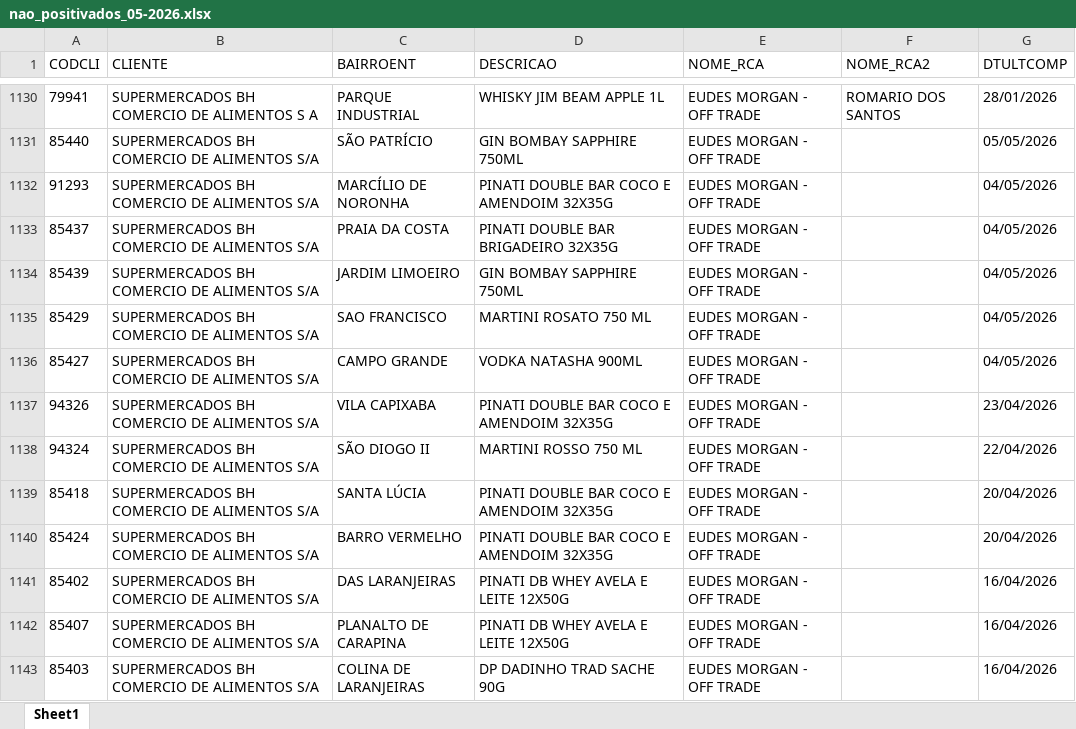
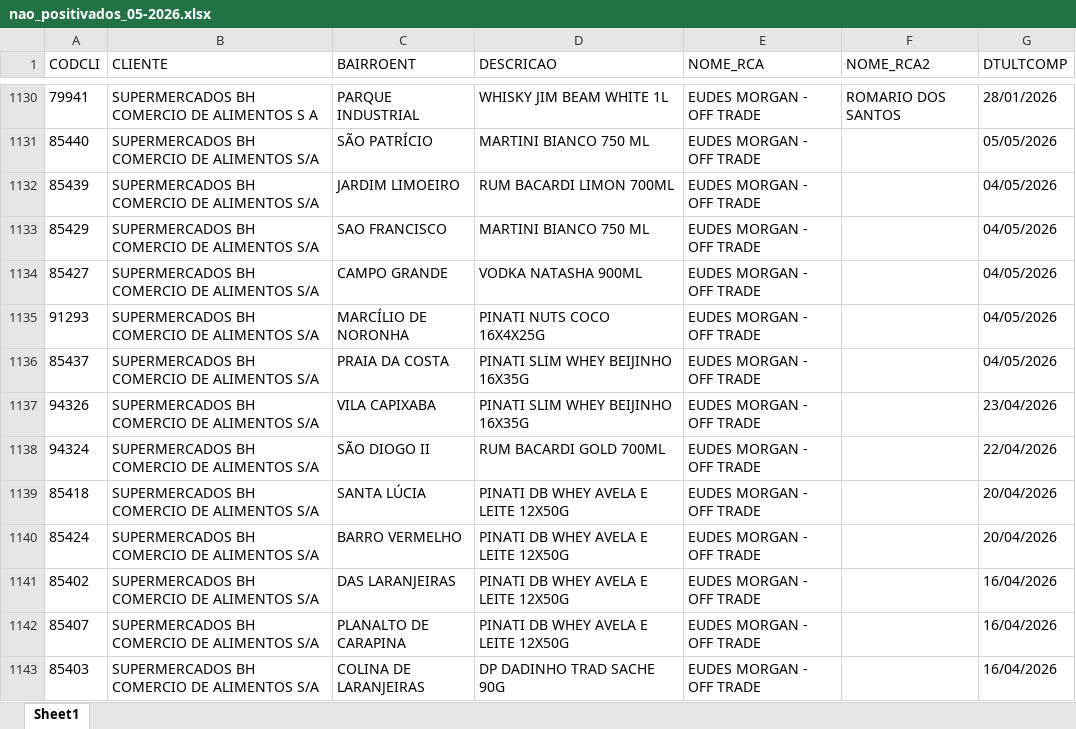
Before and after one commit to leonardocampos-cmd/offtrade, an Excel workbook: nao_positivados_05-2026.xlsx, sheet Sheet1, drawn as a sheet; only a part is shown, gaps mark what is left out; values as stored, in another font and other column widths than the file's, no borders; removed rows and columns are numbered as before the commit, all else as after; the diff covers the shown part only; the diff names each change by its address in the sheet, - before the commit and + after, or states it on an @@ line.

```diff
--- a/nao_positivados_05-2026.xlsx (sheet Sheet1)
+++ b/nao_positivados_05-2026.xlsx (sheet Sheet1)
-D1130 (DESCRICAO): WHISKY JIM BEAM APPLE 1L
+D1130 (DESCRICAO): WHISKY JIM BEAM WHITE 1L
-D1131 (DESCRICAO): GIN BOMBAY SAPPHIRE 750ML
+D1131 (DESCRICAO): MARTINI BIANCO 750 ML
-row 1132: 91293 | SUPERMERCADOS BH COMERCIO DE ALIMENTOS S/A | MARCÍLIO DE NORONHA | PINATI DOUBLE BAR COCO E AMENDOIM 32X35G | EUDES MORGAN - OFF TRADE |  | 04/05/2026
-row 1133: 85437 | SUPERMERCADOS BH COMERCIO DE ALIMENTOS S/A | PRAIA DA COSTA | PINATI DOUBLE BAR BRIGADEIRO 32X35G | EUDES MORGAN - OFF TRADE |  | 04/05/2026
-D1132 (DESCRICAO): GIN BOMBAY SAPPHIRE 750ML
+D1132 (DESCRICAO): RUM BACARDI LIMON 700ML
-D1133 (DESCRICAO): MARTINI ROSATO 750 ML
+D1133 (DESCRICAO): MARTINI BIANCO 750 ML
+row 1135: 91293 | SUPERMERCADOS BH COMERCIO DE ALIMENTOS S/A | MARCÍLIO DE NORONHA | PINATI NUTS COCO 16X4X25G | EUDES MORGAN - OFF TRADE |  | 04/05/2026
+row 1136: 85437 | SUPERMERCADOS BH COMERCIO DE ALIMENTOS S/A | PRAIA DA COSTA | PINATI SLIM WHEY BEIJINHO 16X35G | EUDES MORGAN - OFF TRADE |  | 04/05/2026
-D1137 (DESCRICAO): PINATI DOUBLE BAR COCO E AMENDOIM 32X35G
+D1137 (DESCRICAO): PINATI SLIM WHEY BEIJINHO 16X35G
-D1138 (DESCRICAO): MARTINI ROSSO 750 ML
+D1138 (DESCRICAO): RUM BACARDI GOLD 700ML
-D1139:D1140 (DESCRICAO): PINATI DOUBLE BAR COCO E AMENDOIM 32X35G
+D1139:D1140 (DESCRICAO): PINATI DB WHEY AVELA E LEITE 12X50G
```
Also changed, not shown: 33 added rows, 32 removed rows, 14 moved rows and 1510 edited cells elsewhere in this sheet, 4 other files.
